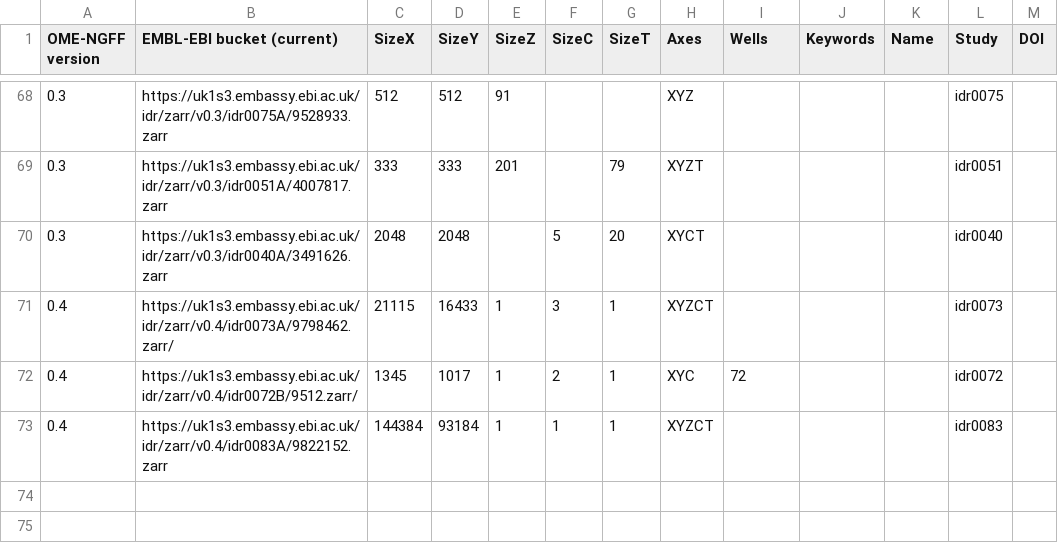
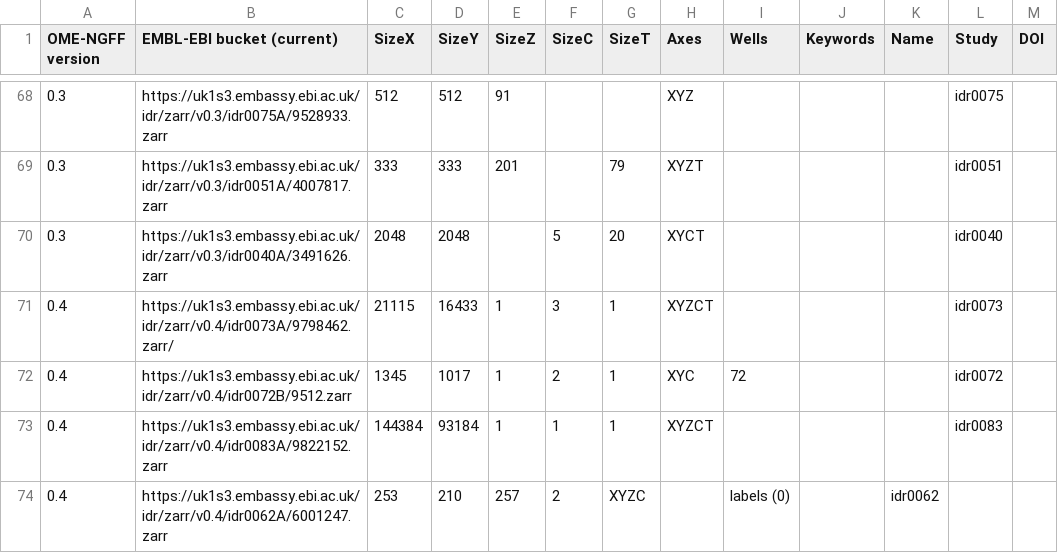
Before and after one commit to will-moore/ome-ngff-samples, a CSV file: catalog.csv, drawn as a sheet; only a part is shown, gaps mark what is left out.

Commit message:
Add OME-NGFF 0.4 sample derived from idr0062

```diff
--- a/catalog.csv
+++ b/catalog.csv
@@ -71,3 +71,4 @@ OME-NGFF version,EMBL-EBI bucket (current),SizeX,SizeY,SizeZ,SizeC,SizeT,Axes,We
 0.4,https://uk1s3.embassy.ebi.ac.uk/idr/zarr/v0.4/idr0073A/9798462.zarr/,21115,16433,1,3,1,XYZCT,,,,idr0073,
-0.4,https://uk1s3.embassy.ebi.ac.uk/idr/zarr/v0.4/idr0072B/9512.zarr/,1345,1017,1,2,1,XYC,72,,,idr0072,
+0.4,https://uk1s3.embassy.ebi.ac.uk/idr/zarr/v0.4/idr0072B/9512.zarr,1345,1017,1,2,1,XYC,72,,,idr0072,
 0.4,https://uk1s3.embassy.ebi.ac.uk/idr/zarr/v0.4/idr0083A/9822152.zarr,144384,93184,1,1,1,XYZCT,,,,idr0083,
+0.4,https://uk1s3.embassy.ebi.ac.uk/idr/zarr/v0.4/idr0062A/6001247.zarr,253,210,257,2,XYZC,,labels (0),,idr0062,
```
